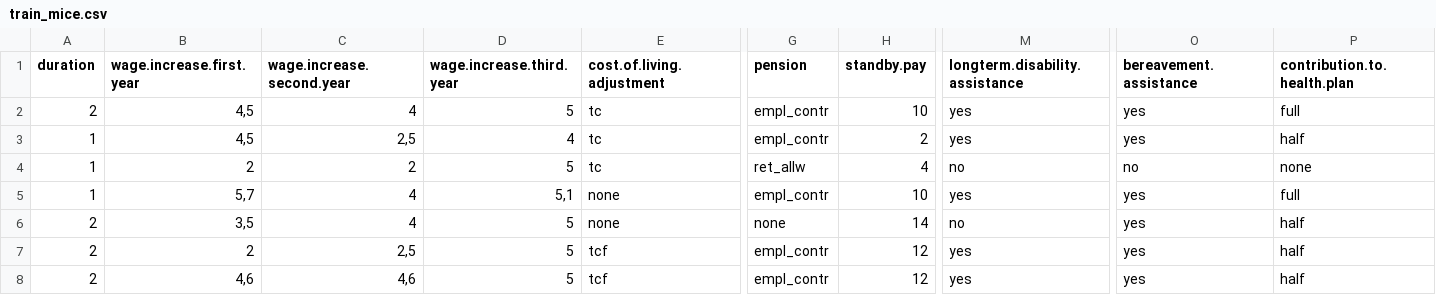
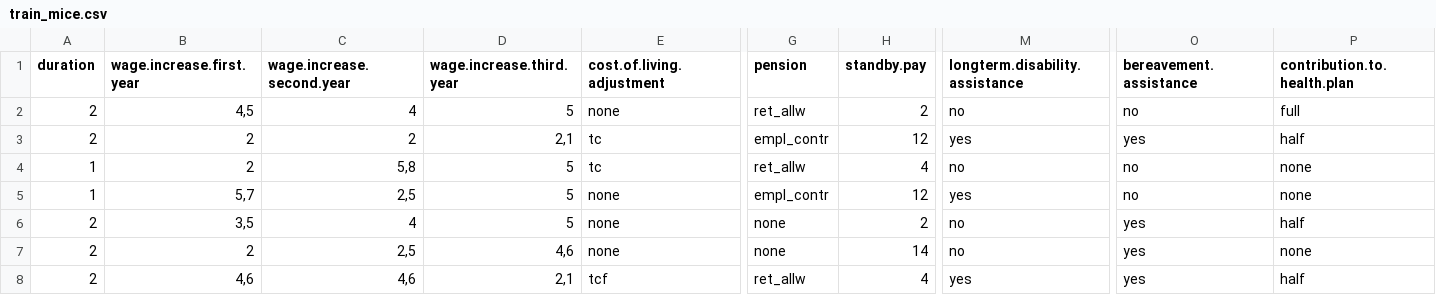
Before and after one commit to jacekchess/Projekt_WB, a CSV file: files/dataset4/train_mice.csv, drawn as a sheet; only a part is shown, gaps mark what is left out; the diff covers the shown part only; the diff names each change by its address in the sheet, - before the commit and + after, or states it on an @@ line.

```diff
--- a/files/dataset4/train_mice.csv
+++ b/files/dataset4/train_mice.csv
-E2 (cost.of.living.adjustment): tc
+E2 (cost.of.living.adjustment): none
-G2 (pension): empl_contr
+G2 (pension): ret_allw
-H2 (standby.pay): 10
+H2 (standby.pay): 2
-M2 (longterm.disability.assistance): yes
+M2 (longterm.disability.assistance): no
-O2 (bereavement.assistance): yes
+O2 (bereavement.assistance): no
-A3 (duration): 1
+A3 (duration): 2
-B3 (wage.increase.first.year): 4,5
+B3 (wage.increase.first.year): 2
-C3 (wage.increase.second.year): 2,5
+C3 (wage.increase.second.year): 2
-D3 (wage.increase.third.year): 4
+D3 (wage.increase.third.year): 2,1
-H3 (standby.pay): 2
+H3 (standby.pay): 12
-C4 (wage.increase.second.year): 2
+C4 (wage.increase.second.year): 5,8
-C5 (wage.increase.second.year): 4
+C5 (wage.increase.second.year): 2,5
-D5 (wage.increase.third.year): 5,1
+D5 (wage.increase.third.year): 5
-H5 (standby.pay): 10
+H5 (standby.pay): 12
-O5 (bereavement.assistance): yes
+O5 (bereavement.assistance): no
-P5 (contribution.to.health.plan): full
+P5 (contribution.to.health.plan): none
-H6 (standby.pay): 14
+H6 (standby.pay): 2
-D7 (wage.increase.third.year): 5
+D7 (wage.increase.third.year): 4,6
-E7 (cost.of.living.adjustment): tcf
+E7 (cost.of.living.adjustment): none
-G7 (pension): empl_contr
+G7 (pension): none
-H7 (standby.pay): 12
+H7 (standby.pay): 14
-M7 (longterm.disability.assistance): yes
+M7 (longterm.disability.assistance): no
-P7 (contribution.to.health.plan): half
+P7 (contribution.to.health.plan): none
-D8 (wage.increase.third.year): 5
+D8 (wage.increase.third.year): 2,1
-G8 (pension): empl_contr
+G8 (pension): ret_allw
-H8 (standby.pay): 12
+H8 (standby.pay): 4
```
Also changed, not shown: 147 edited cells elsewhere in this file, files/dataset29/train_mice.csv, files/dataset4/test_mice.csv, 18 other files.
